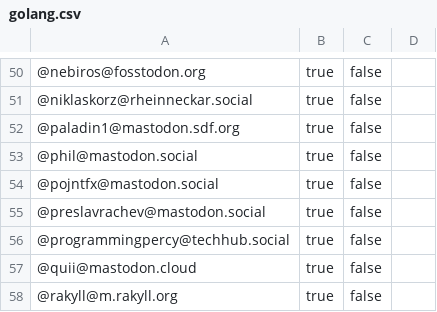
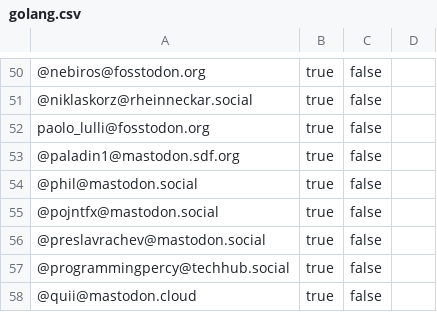
Before and after one commit to przemekperon/mastodon-it-lists, a CSV file: golang.csv, drawn as a sheet; only a part is shown, gaps mark what is left out; the shorter side is filled out with more unchanged rows; the diff names each change by its address in the sheet, - before the commit and + after, or states it on an @@ line.

Commit message:
Update golang.csv

```diff
--- a/golang.csv
+++ b/golang.csv
+row 52: paolo_lulli@fosstodon.org | true | false
```
